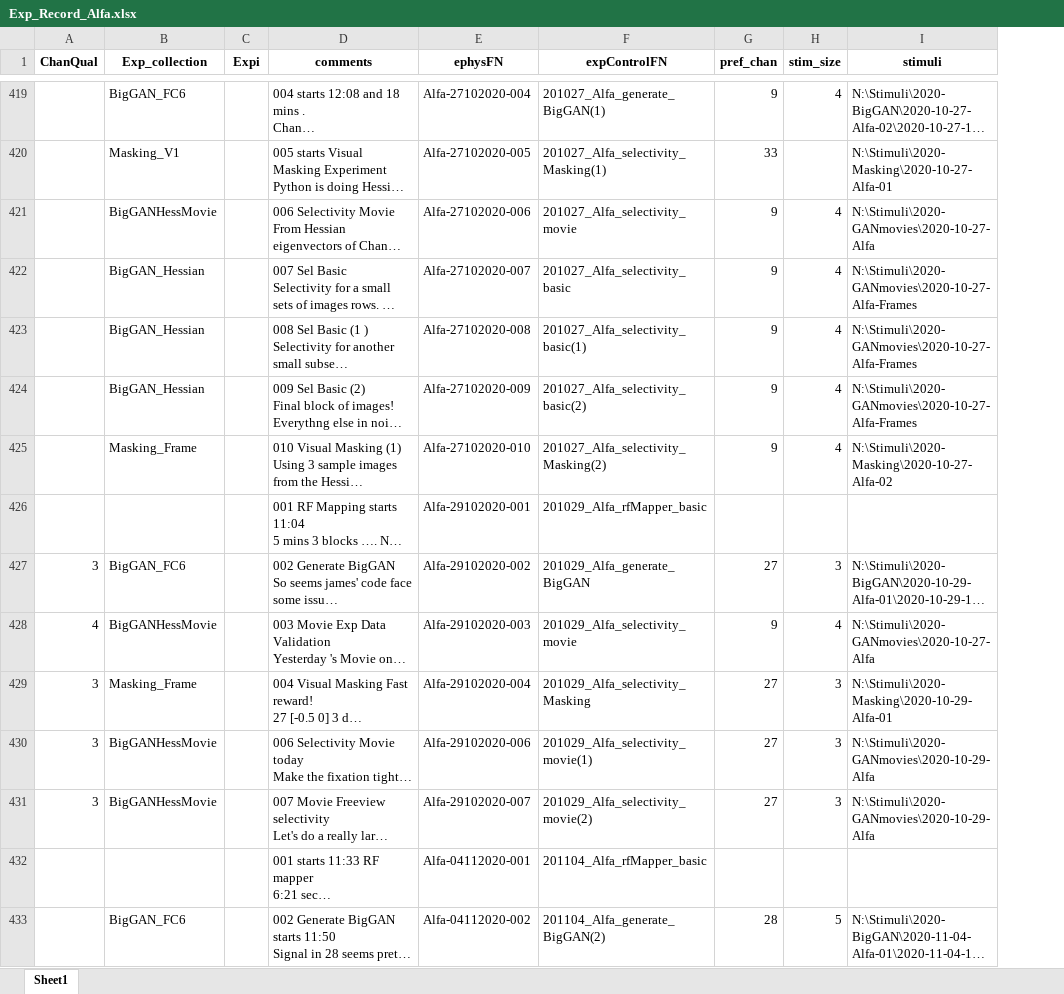
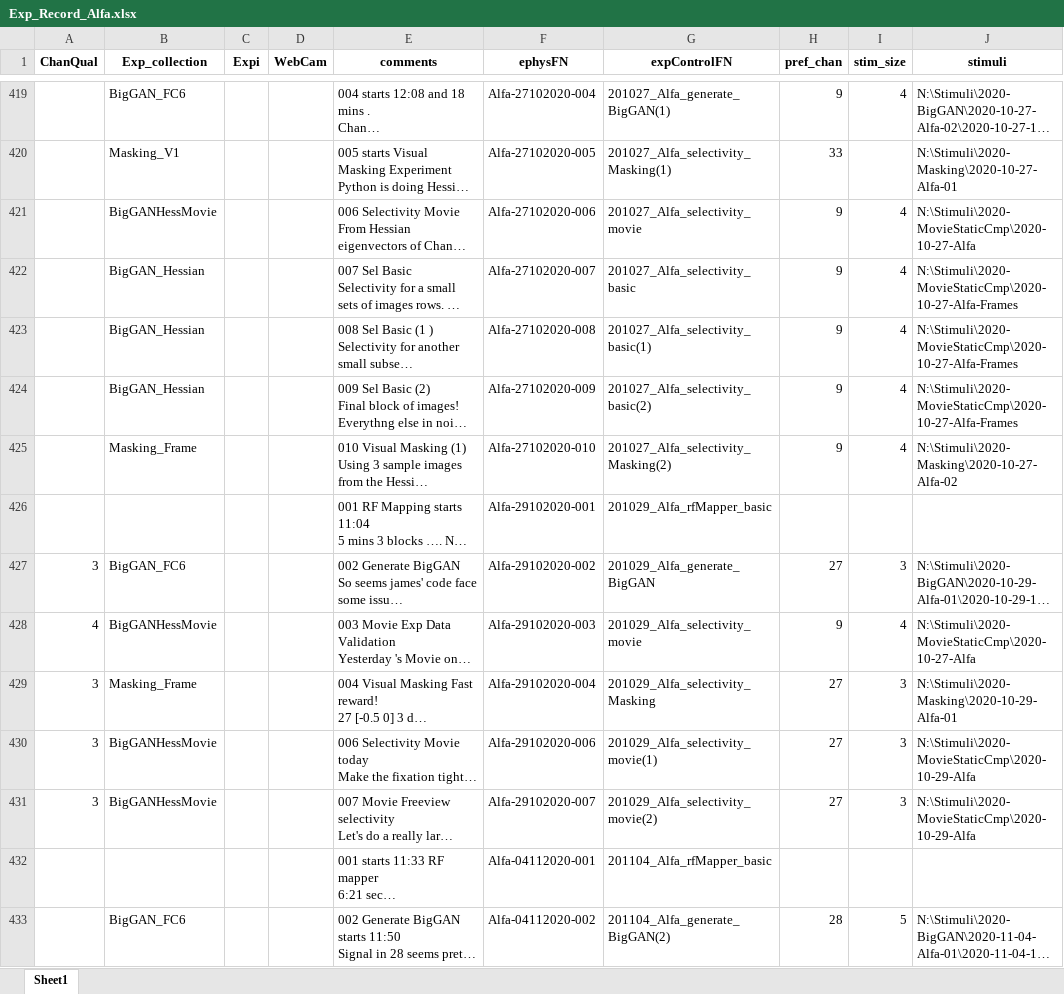
Before and after one commit to Animadversio/Monkey_Visual_Experiment_Data_Processing, an Excel workbook: Exp_Record_Alfa.xlsx, sheet Sheet1, drawn as a sheet; only a part is shown, gaps mark what is left out; long unchanged cells end in …; values as stored, in another font and other column widths than the file's, no borders; addresses are those after the commit; the diff covers the shown part only; the diff names each change by its address in the sheet, - before the commit and + after, or states it on an @@ line.

Commit message:
Major update and refactor for Movie image comparison

```diff
--- a/Exp_Record_Alfa.xlsx (sheet Sheet1)
+++ b/Exp_Record_Alfa.xlsx (sheet Sheet1)
+column D (WebCam), empty
-J421 (stimuli): N:\Stimuli\2020-GANmovies\2020-10-27-Alfa
+J421 (stimuli): N:\Stimuli\2020-MovieStaticCmp\2020-10-27-Alfa
-J422:J424 (stimuli): N:\Stimuli\2020-GANmovies\2020-10-27-Alfa-Frames
+J422:J424 (stimuli): N:\Stimuli\2020-MovieStaticCmp\2020-10-27-Alfa-Frames
-J428 (stimuli): N:\Stimuli\2020-GANmovies\2020-10-27-Alfa
+J428 (stimuli): N:\Stimuli\2020-MovieStaticCmp\2020-10-27-Alfa
-J430:J431 (stimuli): N:\Stimuli\2020-GANmovies\2020-10-29-Alfa
+J430:J431 (stimuli): N:\Stimuli\2020-MovieStaticCmp\2020-10-29-Alfa
```
Also changed, not shown: 45 added rows and 12 edited cells elsewhere in this sheet, 3 other files.
